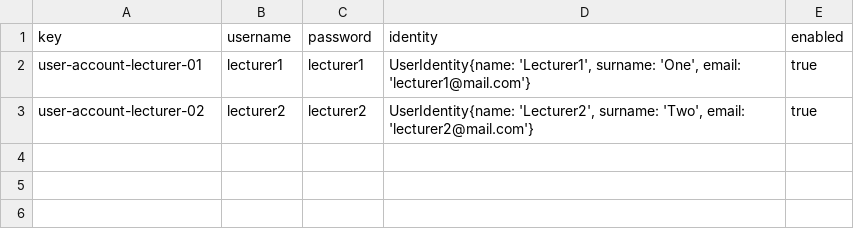
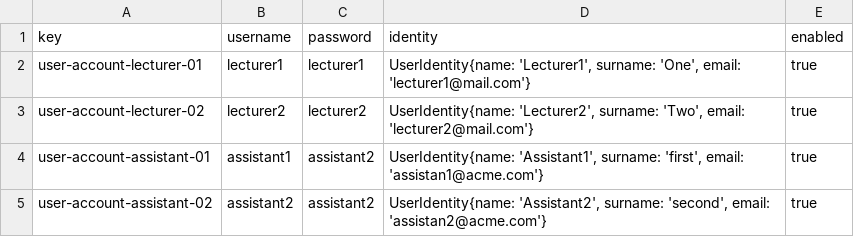
Before and after one commit to DP2-L1/ACME-L3-D03, a CSV file: src/main/webapp/WEB-INF/resources/sample-data/user-account.csv, drawn as a sheet.

```diff
--- a/src/main/webapp/WEB-INF/resources/sample-data/user-account.csv
+++ b/src/main/webapp/WEB-INF/resources/sample-data/user-account.csv
@@ -3 +3,3 @@ user-account-lecturer-01,lecturer1,lecturer1,"UserIdentity{name: 'Lecturer1', su
 user-account-lecturer-02,lecturer2,lecturer2,"UserIdentity{name: 'Lecturer2', surname: 'Two', email: 'lecturer2@mail.com'}",true
+user-account-assistant-01,assistant1,assistant2,"UserIdentity{name: 'Assistant1', surname: 'first', email: 'assistan1@acme.com'}",true
+user-account-assistant-02,assistant2,assistant2,"UserIdentity{name: 'Assistant2', surname: 'second', email: 'assistan2@acme.com'}",true
```
Also changed, not shown: src/main/webapp/WEB-INF/resources/initial-data/user-account.csv, src/main/webapp/WEB-INF/resources/sample-data/tutorial.csv, 5 other files.
